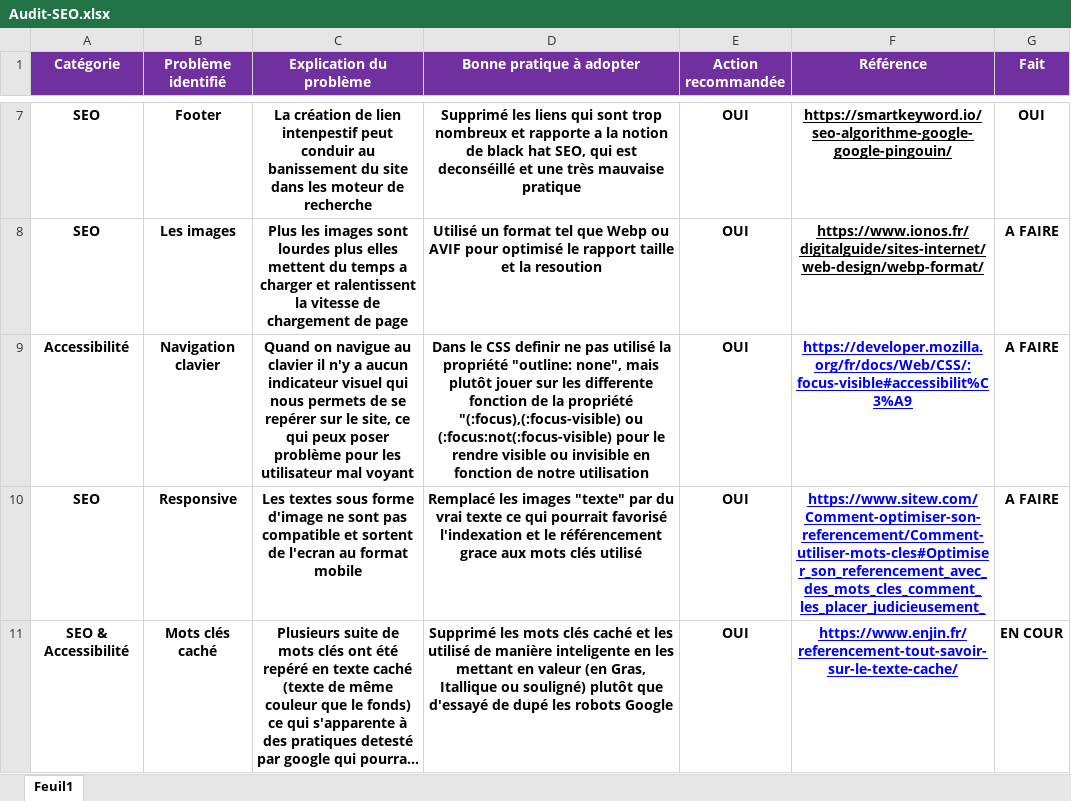
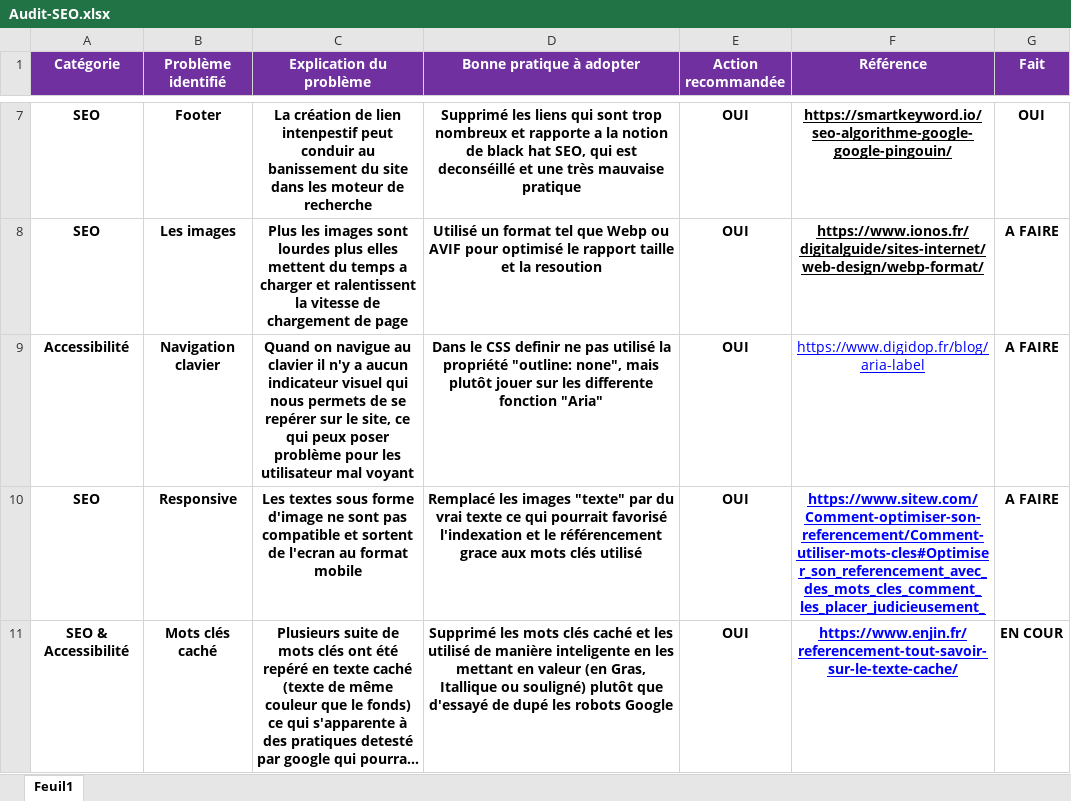
Before and after one commit to Redog932/La-Panthere, an Excel workbook: Audit-SEO.xlsx, sheet Feuil1, drawn as a sheet; only a part is shown, gaps mark what is left out; long unchanged cells end in …; values as stored, in another font and other column widths than the file's, no borders; the diff names each change by its address in the sheet, - before the commit and + after, or states it on an @@ line.

Commit message:
SEO
Modification en cours

```diff
--- a/Audit-SEO.xlsx (sheet Feuil1)
+++ b/Audit-SEO.xlsx (sheet Feuil1)
-D9 (Bonne pratique à adopter): …differente fonction de la propriété "(:focus),(:focus-visible) ou (:focus:not(:focus-visible) pour le rendre visible ou invisible en fonction de notre utilisation
+D9 (Bonne pratique à adopter): …differente fonction "Aria"
-F9 (Référence): https://developer.mozilla.org/fr/docs/Web/CSS/:focus-visible#accessibilit%C3%A9
+F9 (Référence): https://www.digidop.fr/blog/aria-label
-F9 bold: on
+F9 bold: off
```
